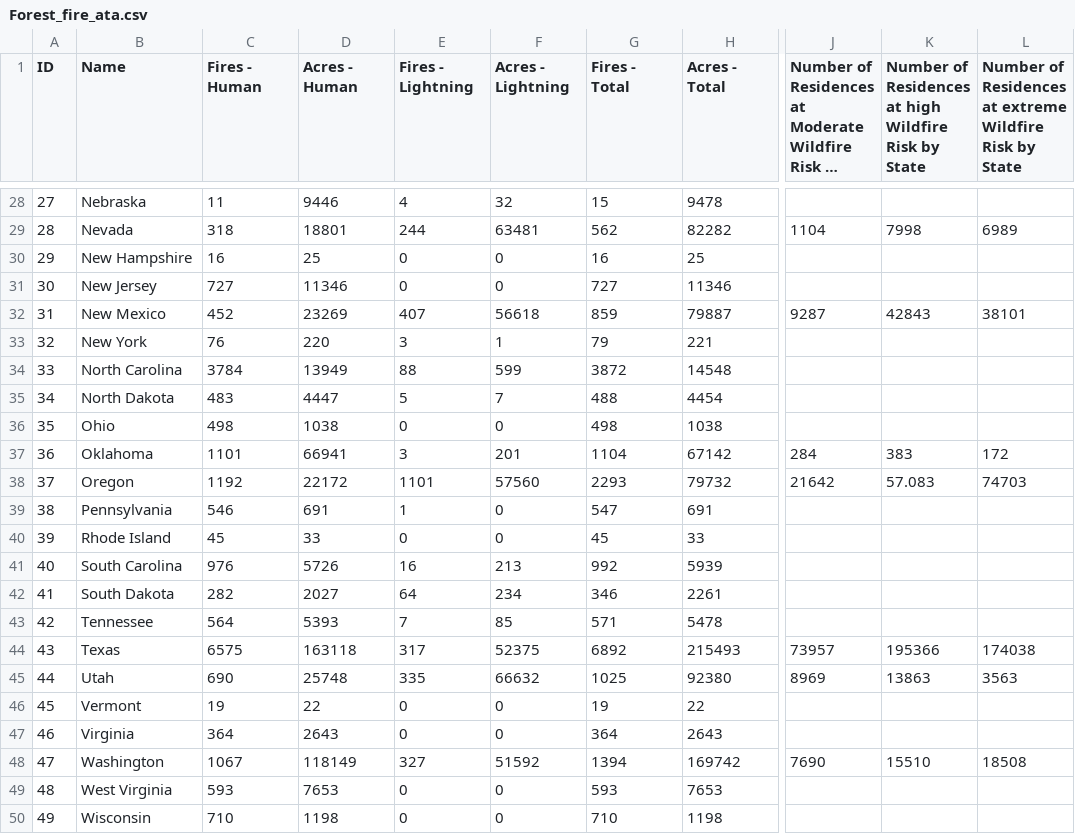
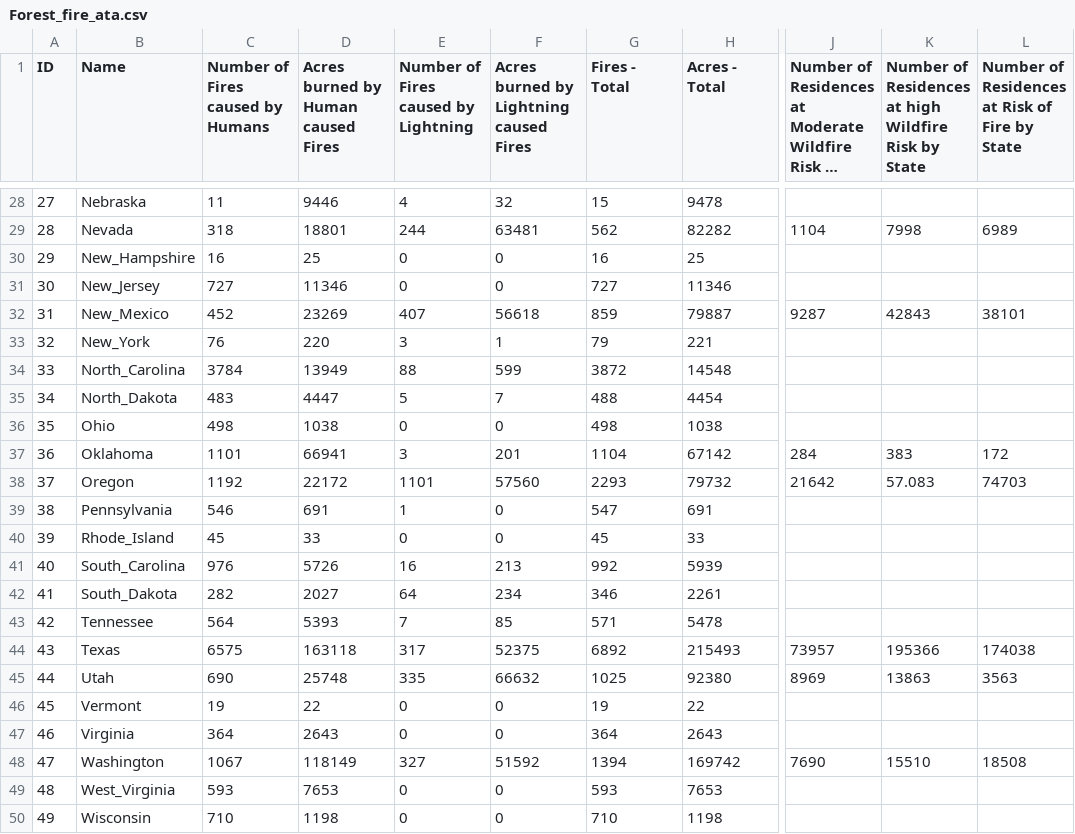
Before and after one commit to JacobYurek/Unit-3, a CSV file: data/Forest_fire_ata.csv, drawn as a sheet; only a part is shown, gaps mark what is left out; long unchanged cells end in …; the diff names each change by its address in the sheet, - before the commit and + after, or states it on an @@ line.

```diff
--- a/data/Forest_fire_ata.csv
+++ b/data/Forest_fire_ata.csv
-C1: Fires - Human
+C1: Number of Fires caused by Humans
-D1: Acres - Human
+D1: Acres burned by Human caused Fires
-E1: Fires - Lightning
+E1: Number of Fires caused by Lightning
-F1: Acres - Lightning
+F1: Acres burned by Lightning caused Fires
-L1: …Residences at extreme Wildfire Risk by State
+L1: …Residences at Risk of Fire by State
-B30 (Name): New Hampshire
+B30 (Name): New_Hampshire
-B31 (Name): New Jersey
+B31 (Name): New_Jersey
-B32 (Name): New Mexico
+B32 (Name): New_Mexico
-B33 (Name): New York
+B33 (Name): New_York
-B34 (Name): North Carolina
+B34 (Name): North_Carolina
-B35 (Name): North Dakota
+B35 (Name): North_Dakota
-B40 (Name): Rhode Island
+B40 (Name): Rhode_Island
-B41 (Name): South Carolina
+B41 (Name): South_Carolina
-B42 (Name): South Dakota
+B42 (Name): South_Dakota
-B49 (Name): West Virginia
+B49 (Name): West_Virginia
```
Also changed, not shown: 8 other files.
